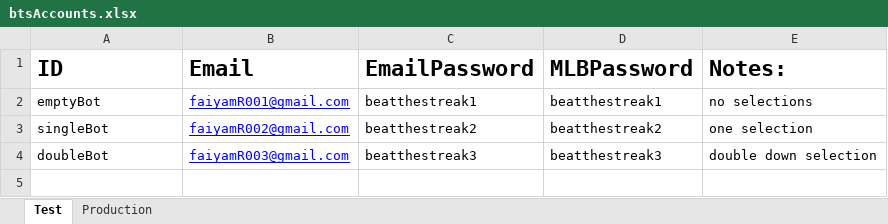
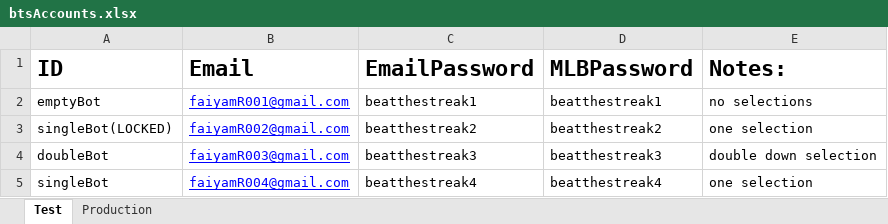
Before and after one commit to frahman5/beatthestreakBots, an Excel workbook: btsAccounts.xlsx, sheet Test, drawn as a sheet; values as stored, in another font and other column widths than the file's, no borders; the diff names each change by its address in the sheet, - before the commit and + after, or states it on an @@ line.

```diff
--- a/btsAccounts.xlsx (sheet Test)
+++ b/btsAccounts.xlsx (sheet Test)
-A3 (ID): singleBot
+A3 (ID): singleBot(LOCKED)
+row 5: singleBot | faiyamR004@gmail.com | beatthestreak4 | beatthestreak4 | one selection
```
Also changed, not shown: 5 other files.
